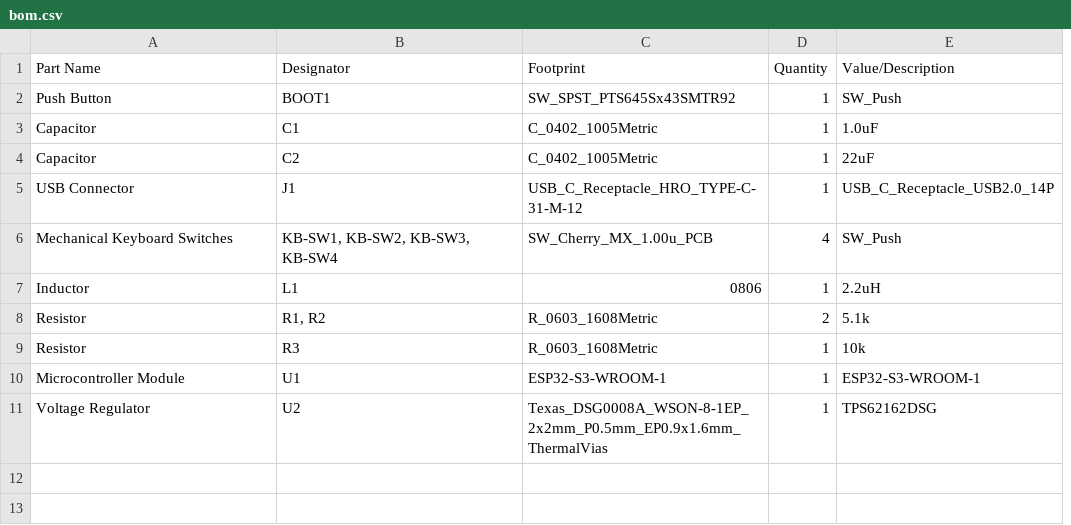
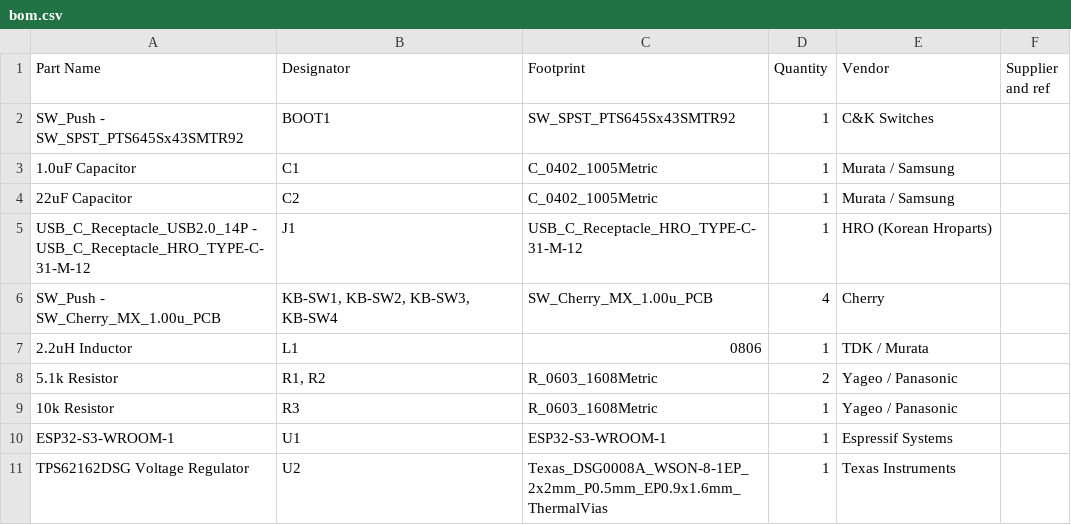
Before and after one commit to Kyguyog/Half-Life-PCB, a CSV file: bom.csv, drawn as a sheet; removed rows and columns are numbered as before the commit, all else as after; the diff names each change by its address in the sheet, - before the commit and + after, or states it on an @@ line.

Commit message:
try agin

```diff
--- a/bom.csv
+++ b/bom.csv
-column E (Value/Description), rows 2-11: SW_Push | 1.0uF | 22uF | USB_C_Receptacle_USB2.0_14P | SW_Push | 2.2uH | 5.1k | 10k | ESP32-S3-WROOM-1 | TPS62162DSG
+column E (Vendor), rows 2-11: C&K Switches | Murata / Samsung | Murata / Samsung | HRO (Korean Hroparts) | Cherry | TDK / Murata | Yageo / Panasonic | Yageo / Panasonic | Espressif Systems | Texas Instruments
+column F (Supplier and ref), empty
-A2 (Part Name): Push Button
+A2 (Part Name): SW_Push - SW_SPST_PTS645Sx43SMTR92
-A3 (Part Name): Capacitor
+A3 (Part Name): 1.0uF Capacitor
-A4 (Part Name): Capacitor
+A4 (Part Name): 22uF Capacitor
-A5 (Part Name): USB Connector
+A5 (Part Name): USB_C_Receptacle_USB2.0_14P - USB_C_Receptacle_HRO_TYPE-C-31-M-12
-A6 (Part Name): Mechanical Keyboard Switches
+A6 (Part Name): SW_Push - SW_Cherry_MX_1.00u_PCB
-A7 (Part Name): Inductor
+A7 (Part Name): 2.2uH Inductor
-A8 (Part Name): Resistor
+A8 (Part Name): 5.1k Resistor
-A9 (Part Name): Resistor
+A9 (Part Name): 10k Resistor
-A10 (Part Name): Microcontroller Module
+A10 (Part Name): ESP32-S3-WROOM-1
-A11 (Part Name): Voltage Regulator
+A11 (Part Name): TPS62162DSG Voltage Regulator
```
